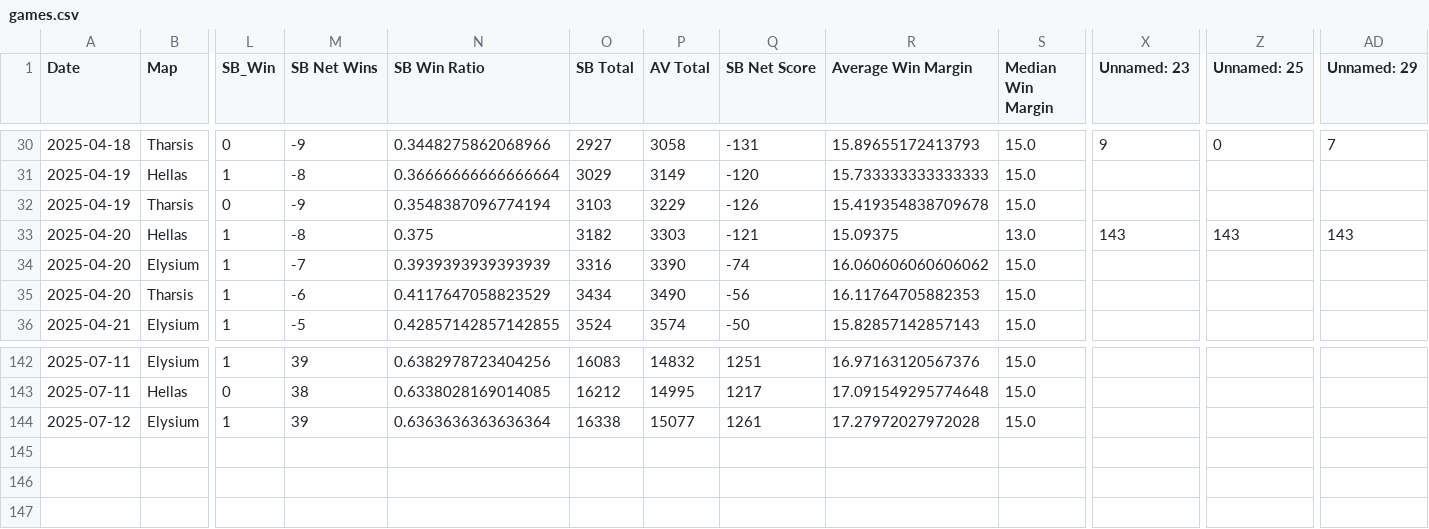
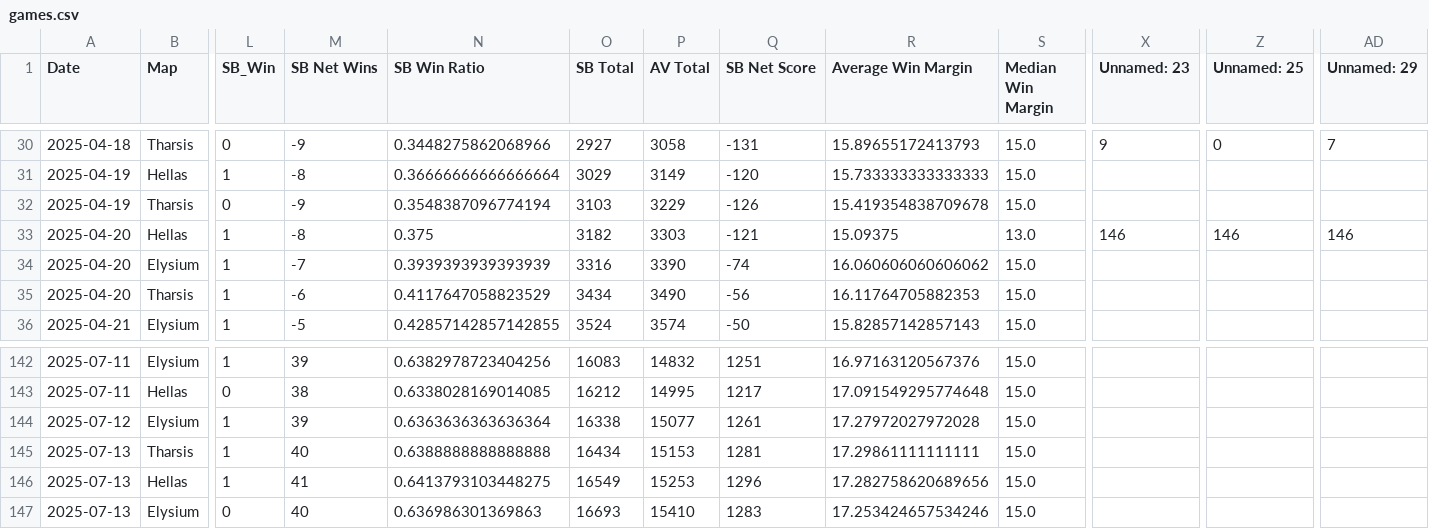
Before and after one commit to sjbergca/terraforming-tracker, a CSV file: games/games.csv, drawn as a sheet; only a part is shown, gaps mark what is left out; rows hold the shown columns only; the diff covers the shown part only; the diff names each change by its address in the sheet, - before the commit and + after, or states it on an @@ line.

Commit message:
🔄 Auto-update games.csv

```diff
--- a/games/games.csv
+++ b/games/games.csv
-X33 (Unnamed: 23): 143
+X33 (Unnamed: 23): 146
-Z33 (Unnamed: 25): 143
+Z33 (Unnamed: 25): 146
-AD33 (Unnamed: 29): 143
+AD33 (Unnamed: 29): 146
+row 145: 2025-07-13 | Tharsis | 1 | 40 | 0.6388888888888888 | 16434 | 15153 | 1281 | 17.29861111111111 | 15.0
+row 146: 2025-07-13 | Hellas | 1 | 41 | 0.6413793103448275 | 16549 | 15253 | 1296 | 17.282758620689656 | 15.0
+row 147: 2025-07-13 | Elysium | 0 | 40 | 0.636986301369863 | 16693 | 15410 | 1283 | 17.253424657534246 | 15.0
```
Also changed, not shown: 55 edited cells elsewhere in this file.
